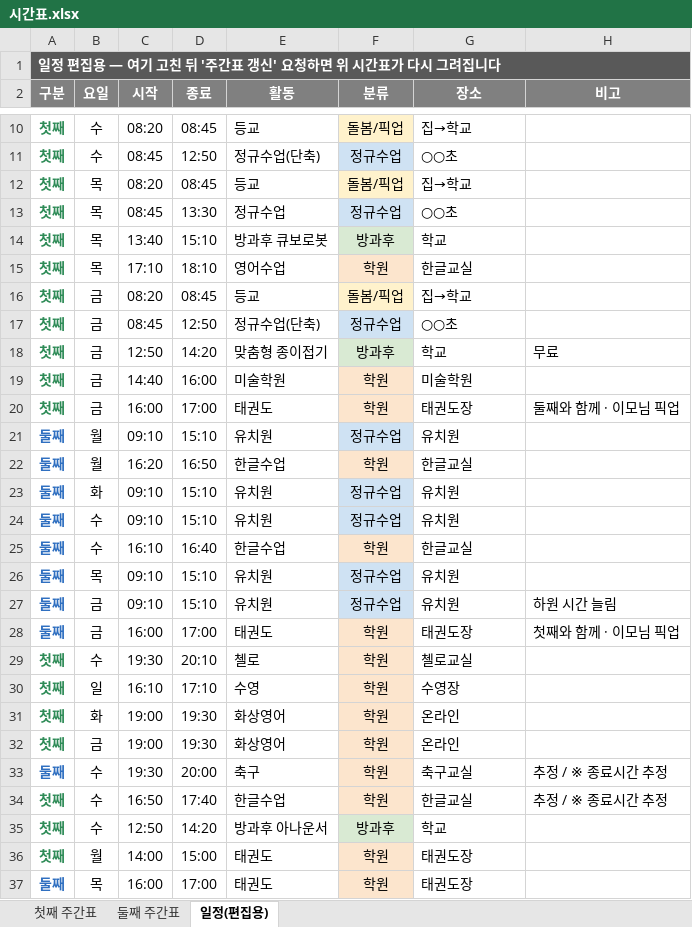
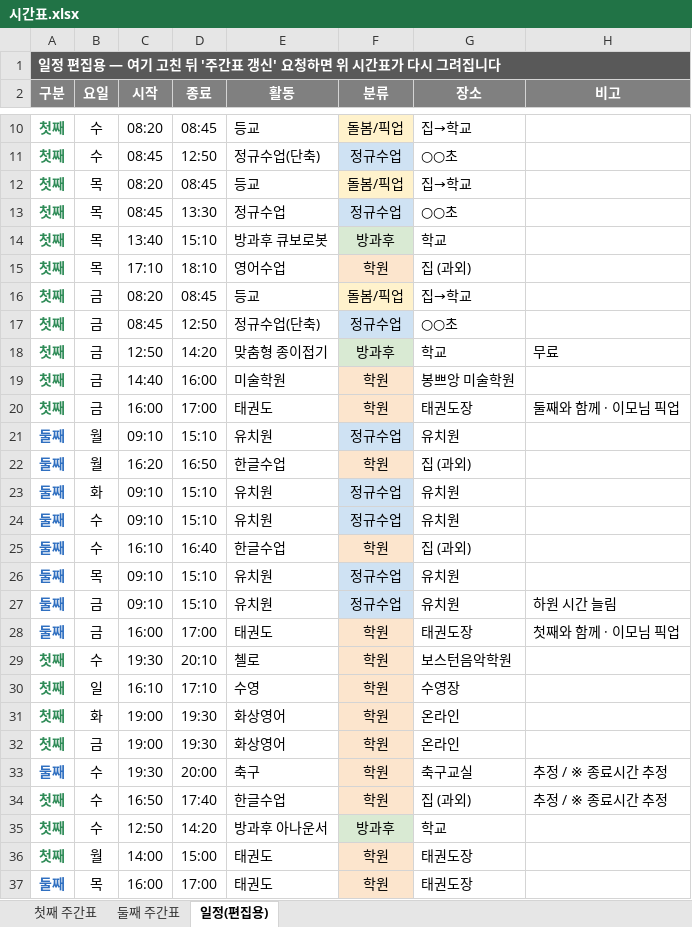
Before and after one commit to Catomo88/time_table, an Excel workbook: 시간표.xlsx, sheet 일정(편집용), drawn as a sheet; only a part is shown, gaps mark what is left out; values as stored, in another font and other column widths than the file's, no borders; the diff covers the shown part only; the diff names each change by its address in the sheet, - before the commit and + after, or states it on an @@ line.

Commit message:
장소 정보 갱신(한글·영어·피아노=집 과외, 봉쁘앙 미술학원, 보스턴음악학원) + 블록 글자 넘침 방지

```diff
--- a/시간표.xlsx (sheet 일정(편집용))
+++ b/시간표.xlsx (sheet 일정(편집용))
-G15 (장소): 한글교실
+G15 (장소): 집 (과외)
-G19 (장소): 미술학원
+G19 (장소): 봉쁘앙 미술학원
-G22 (장소): 한글교실
+G22 (장소): 집 (과외)
-G25 (장소): 한글교실
+G25 (장소): 집 (과외)
-G29 (장소): 첼로교실
+G29 (장소): 보스턴음악학원
-G34 (장소): 한글교실
+G34 (장소): 집 (과외)
```
Also changed, not shown: 2 edited cells elsewhere in this sheet, sheet 첫째 주간표, sheet 둘째 주간표, 4 other files.
